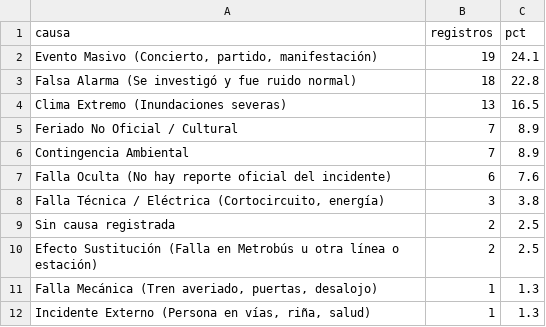
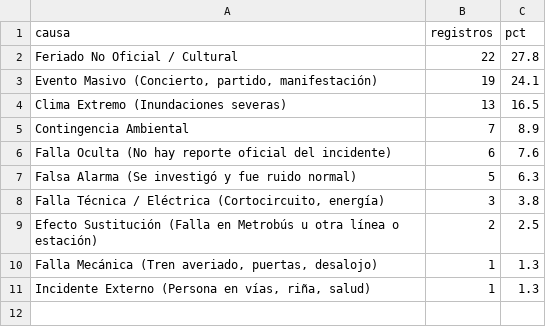
Before and after one commit to JuanCMendiola/metro-cdmx-analysis-anomaly-detection, a CSV file: validacion_predicciones/resultados/causas_osint_prediccion.csv, drawn as a sheet; removed rows and columns are numbered as before the commit, all else as after; the diff names each change by its address in the sheet, - before the commit and + after, or states it on an @@ line.

```diff
--- a/validacion_predicciones/resultados/causas_osint_prediccion.csv
+++ b/validacion_predicciones/resultados/causas_osint_prediccion.csv
+row 2: Feriado No Oficial / Cultural | 22 | 27.8
-row 3: Falsa Alarma (Se investigó y fue ruido normal) | 18 | 22.8
-row 5: Feriado No Oficial / Cultural | 7 | 8.9
+row 7: Falsa Alarma (Se investigó y fue ruido normal) | 5 | 6.3
-row 9: Sin causa registrada | 2 | 2.5
```
Also changed, not shown: estaciones_y_causas/resultados/tipo_de_causa_por_linea.csv, validacion_predicciones/resultados/osint_vs_afluencia_real.csv, 8 other files.
